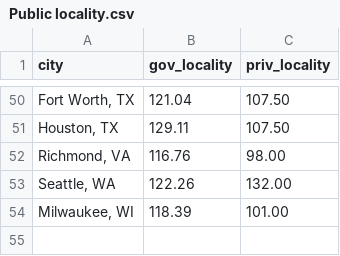
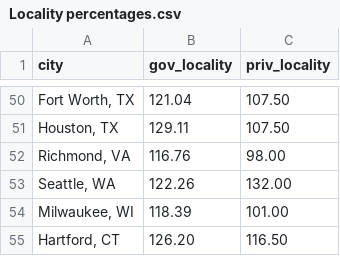
Before and after one commit to JustinNazari/government-tech-jobs-payscale-api, a CSV file: Locality percentages.csv (was Public locality.csv), drawn as a sheet; only a part is shown, gaps mark what is left out; the diff names each change by its address in the sheet, - before the commit and + after, or states it on an @@ line.

Commit message:
added new table compare_public_salaries

```diff
--- a/Public locality.csv
+++ b/Locality percentages.csv
+row 55: Hartford, CT | 126.20 | 116.50
```
Also changed, not shown: 6 other files.
